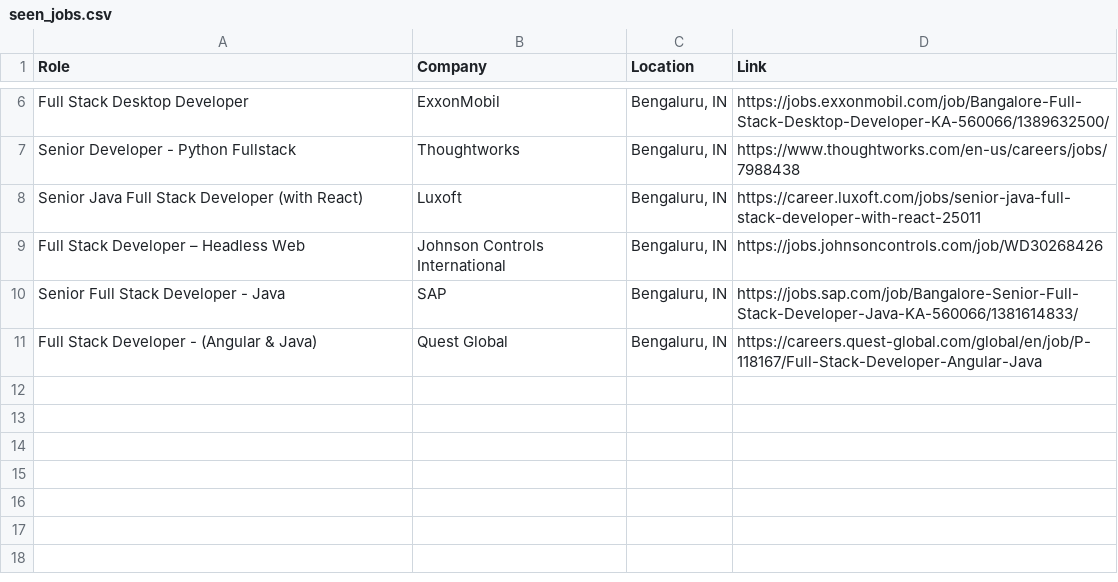
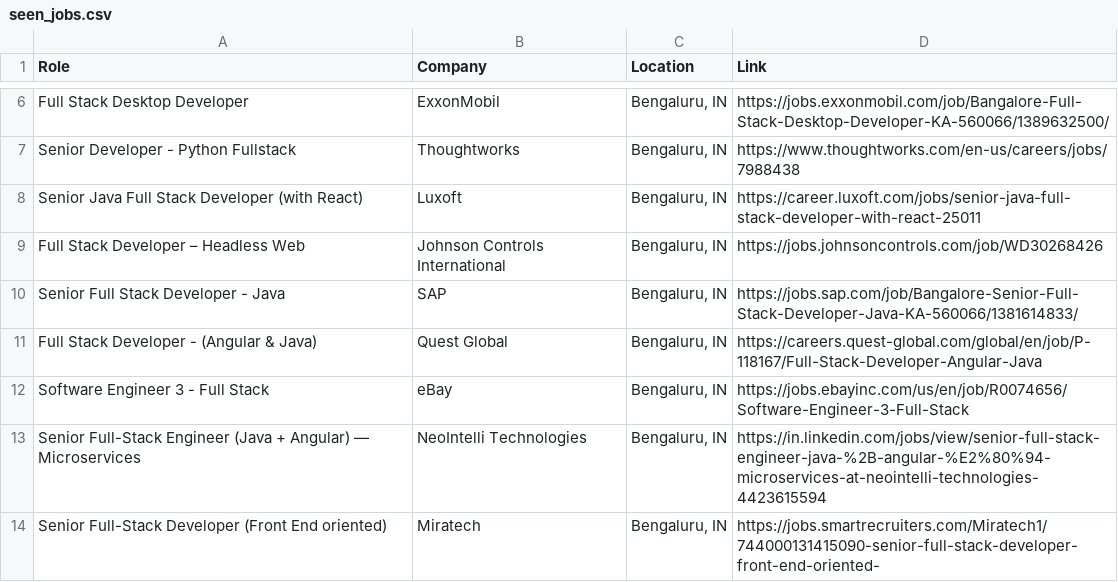
Before and after one commit to priyanshu0508/Automated-Job-Tracker-Alert, a CSV file: seen_jobs.csv, drawn as a sheet; only a part is shown, gaps mark what is left out; the diff names each change by its address in the sheet, - before the commit and + after, or states it on an @@ line.

```diff
--- a/seen_jobs.csv
+++ b/seen_jobs.csv
+row 12: Software Engineer 3 - Full Stack | eBay | Bengaluru, IN | https://jobs.ebayinc.com/us/en/job/R0074656/Software-Engineer-3-Full-Stack
+row 13: Senior Full-Stack Engineer (Java + Angular) — Microservices | NeoIntelli Technologies | Bengaluru, IN | https://in.linkedin.com/jobs/view/senior-full-stack-engineer-java-%2B-angular-%E2%80%94-microservices-at-neointelli-technologies-4423615594
+row 14: Senior Full-Stack Developer (Front End oriented) | Miratech | Bengaluru, IN | https://jobs.smartrecruiters.com/Miratech1/744000131415090-senior-full-stack-developer-front-end-oriented-
```
